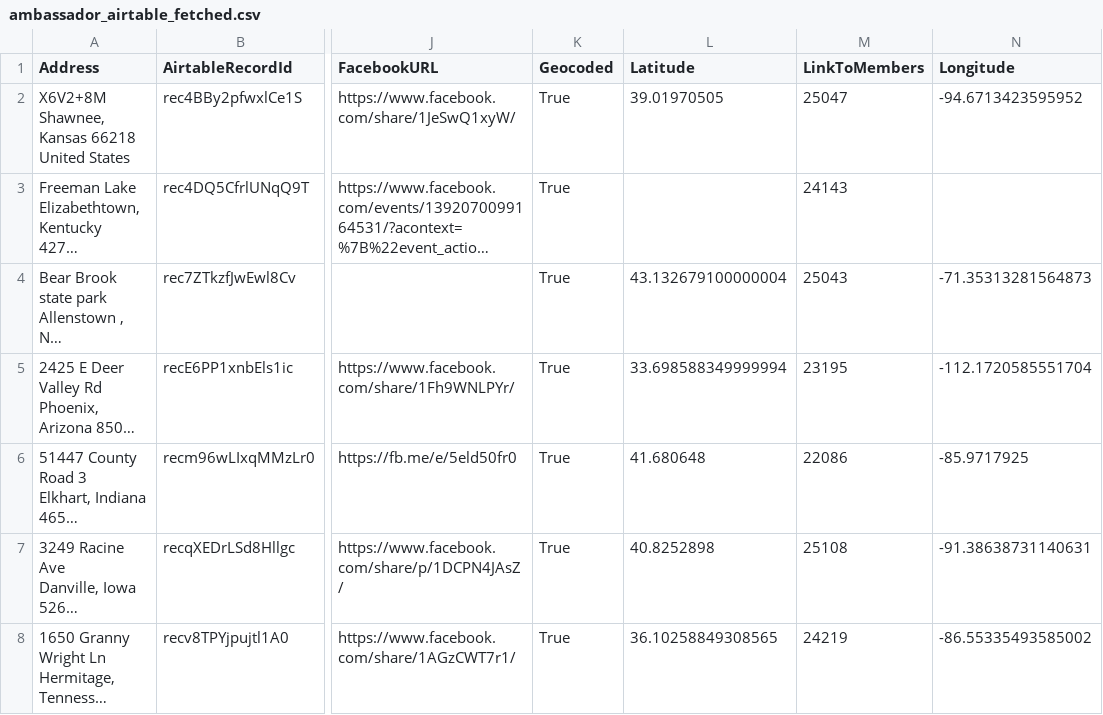
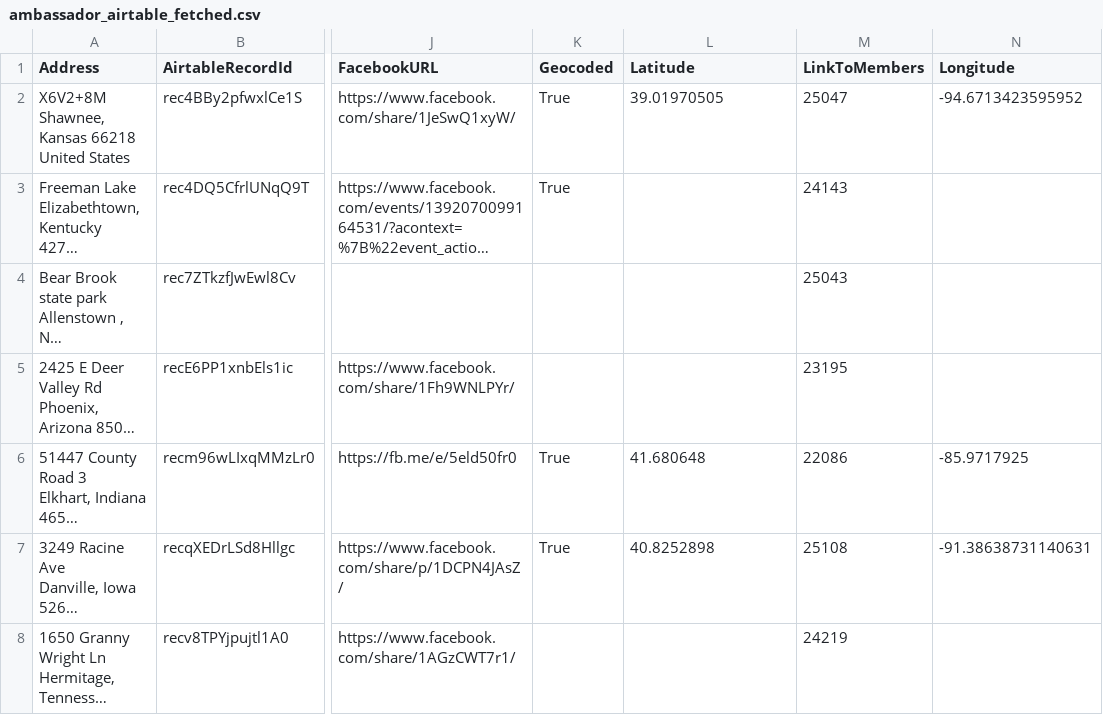
Before and after one commit to kyle-kemper/test-map, a CSV file: ambassador_airtable_fetched.csv, drawn as a sheet; only a part is shown, gaps mark what is left out; long unchanged cells end in …; the diff names each change by its address in the sheet, - before the commit and + after, or states it on an @@ line.

```diff
--- a/ambassador_airtable_fetched.csv
+++ b/ambassador_airtable_fetched.csv
-K4:K5 (Geocoded): True
+K4:K5 (Geocoded): (empty)
-L4 (Latitude): 43.132679100000004
+L4 (Latitude): (empty)
-N4 (Longitude): -71.35313281564873
+N4 (Longitude): (empty)
-L5 (Latitude): 33.698588349999994
+L5 (Latitude): (empty)
-N5 (Longitude): -112.1720585551704
+N5 (Longitude): (empty)
-K8 (Geocoded): True
+K8 (Geocoded): (empty)
-L8 (Latitude): 36.10258849308565
+L8 (Latitude): (empty)
-N8 (Longitude): -86.55335493585002
+N8 (Longitude): (empty)
```
